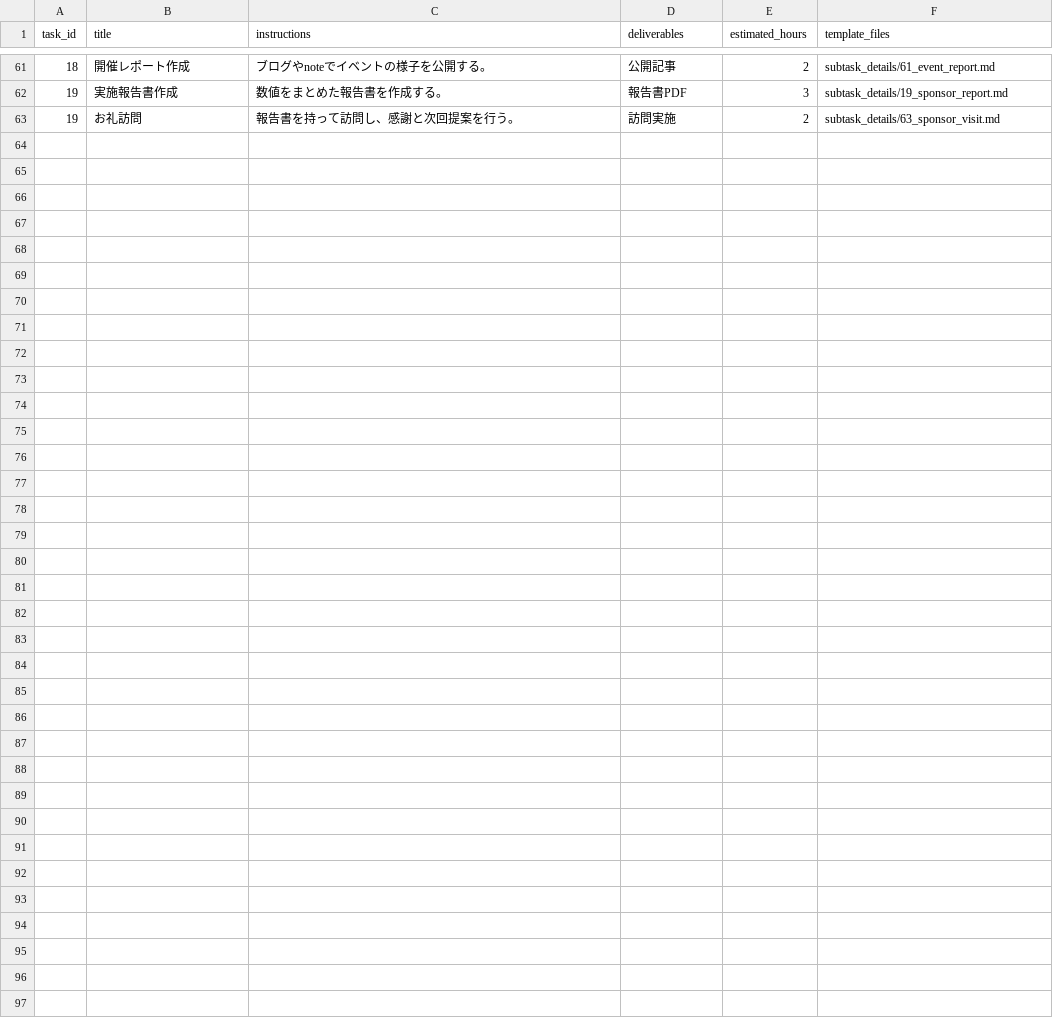
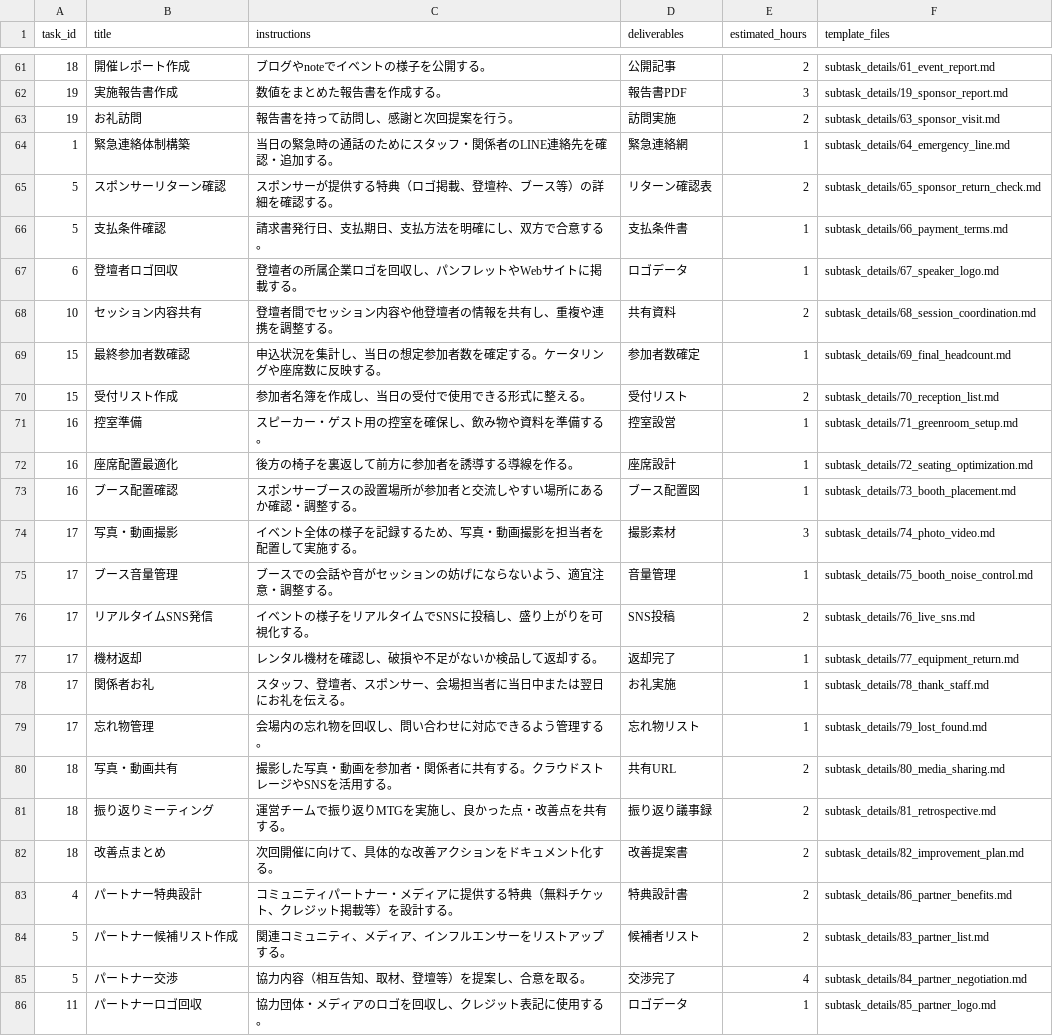
Before and after one commit to kouheisatou/wecreate3_event_roadmap, a CSV file: public/subtasks.csv, drawn as a sheet; only a part is shown, gaps mark what is left out.

Commit message:
Add emergency contact system and related templates for event management

```diff
--- a/public/subtasks.csv
+++ b/public/subtasks.csv
@@ -63 +63,24 @@ task_id,title,instructions,deliverables,estimated_hours,template_files
 19,お礼訪問,"報告書を持って訪問し、感謝と次回提案を行う。",訪問実施,2,"subtask_details/63_sponsor_visit.md"
+1,緊急連絡体制構築,"当日の緊急時の通話のためにスタッフ・関係者のLINE連絡先を確認・追加する。",緊急連絡網,1,"subtask_details/64_emergency_line.md"
+5,スポンサーリターン確認,"スポンサーが提供する特典（ロゴ掲載、登壇枠、ブース等）の詳細を確認する。",リターン確認表,2,"subtask_details/65_sponsor_return_check.md"
+5,支払条件確認,"請求書発行日、支払期日、支払方法を明確にし、双方で合意する。",支払条件書,1,"subtask_details/66_payment_terms.md"
+6,登壇者ロゴ回収,"登壇者の所属企業ロゴを回収し、パンフレットやWebサイトに掲載する。",ロゴデータ,1,"subtask_details/67_speaker_logo.md"
+10,セッション内容共有,"登壇者間でセッション内容や他登壇者の情報を共有し、重複や連携を調整する。",共有資料,2,"subtask_details/68_session_coordination.md"
+15,最終参加者数確認,"申込状況を集計し、当日の想定参加者数を確定する。ケータリングや座席数に反映する。",参加者数確定,1,"subtask_details/69_final_headcount.md"
+15,受付リスト作成,"参加者名簿を作成し、当日の受付で使用できる形式に整える。",受付リスト,2,"subtask_details/70_reception_list.md"
+16,控室準備,"スピーカー・ゲスト用の控室を確保し、飲み物や資料を準備する。",控室設営,1,"subtask_details/71_greenroom_setup.md"
+16,座席配置最適化,"後方の椅子を裏返して前方に参加者を誘導する導線を作る。",座席設計,1,"subtask_details/72_seating_optimization.md"
+16,ブース配置確認,"スポンサーブースの設置場所が参加者と交流しやすい場所にあるか確認・調整する。",ブース配置図,1,"subtask_details/73_booth_placement.md"
+17,写真・動画撮影,"イベント全体の様子を記録するため、写真・動画撮影を担当者を配置して実施する。",撮影素材,3,"subtask_details/74_photo_video.md"
+17,ブース音量管理,"ブースでの会話や音がセッションの妨げにならないよう、適宜注意・調整する。",音量管理,1,"subtask_details/75_booth_noise_control.md"
+17,リアルタイムSNS発信,"イベントの様子をリアルタイムでSNSに投稿し、盛り上がりを可視化する。",SNS投稿,2,"subtask_details/76_live_sns.md"
+17,機材返却,"レンタル機材を確認し、破損や不足がないか検品して返却する。",返却完了,1,"subtask_details/77_equipment_return.md"
+17,関係者お礼,"スタッフ、登壇者、スポンサー、会場担当者に当日中または翌日にお礼を伝える。",お礼実施,1,"subtask_details/78_thank_staff.md"
+17,忘れ物管理,"会場内の忘れ物を回収し、問い合わせに対応できるよう管理する。",忘れ物リスト,1,"subtask_details/79_lost_found.md"
+18,写真・動画共有,"撮影した写真・動画を参加者・関係者に共有する。クラウドストレージやSNSを活用する。",共有URL,2,"subtask_details/80_media_sharing.md"
+18,振り返りミーティング,"運営チームで振り返りMTGを実施し、良かった点・改善点を共有する。",振り返り議事録,2,"subtask_details/81_retrospective.md"
+18,改善点まとめ,"次回開催に向けて、具体的な改善アクションをドキュメント化する。",改善提案書,2,"subtask_details/82_improvement_plan.md"
+4,パートナー特典設計,"コミュニティパートナー・メディアに提供する特典（無料チケット、クレジット掲載等）を設計する。",特典設計書,2,"subtask_details/86_partner_benefits.md"
+5,パートナー候補リスト作成,"関連コミュニティ、メディア、インフルエンサーをリストアップする。",候補者リスト,2,"subtask_details/83_partner_list.md"
+5,パートナー交渉,"協力内容（相互告知、取材、登壇等）を提案し、合意を取る。",交渉完了,4,"subtask_details/84_partner_negotiation.md"
+11,パートナーロゴ回収,"協力団体・メディアのロゴを回収し、クレジット表記に使用する。",ロゴデータ,1,"subtask_details/85_partner_logo.md"
```
Also changed, not shown: 23 other files.
